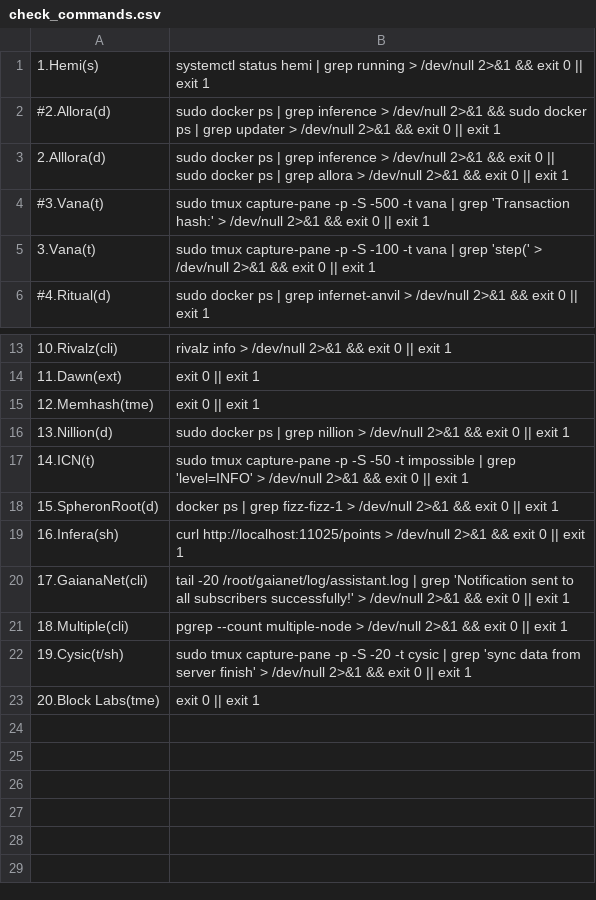
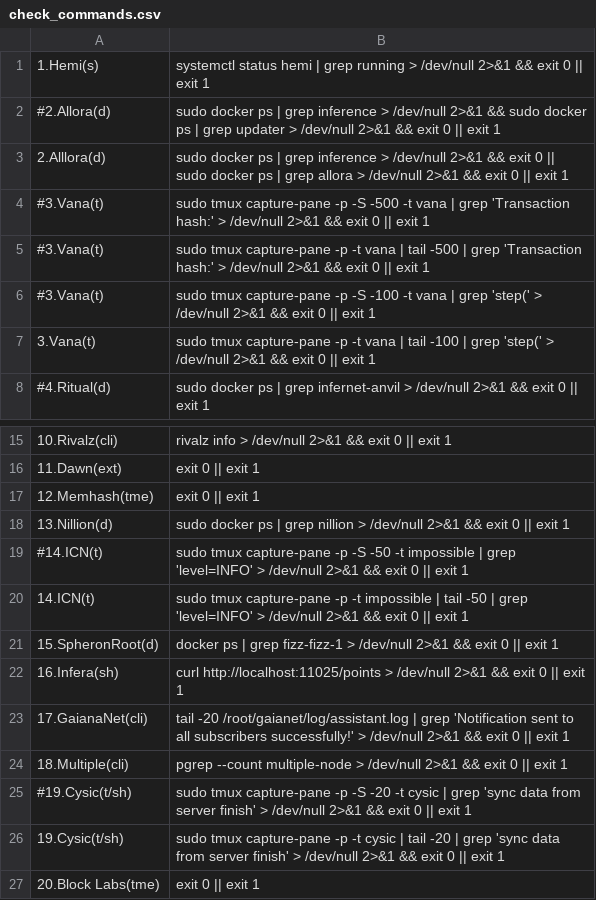
Before and after one commit to repchinskiy/cryptologo, a CSV file: check_commands.csv, drawn as a sheet; only a part is shown, gaps mark what is left out.

```diff
--- a/check_commands.csv
+++ b/check_commands.csv
@@ -4,3 +4,5 @@
 #3.Vana(t);sudo tmux capture-pane -p -S -500 -t vana | grep 'Transaction hash:' > /dev/null 2>&1 && exit 0 || exit 1
-3.Vana(t);sudo tmux capture-pane -p -S -100 -t vana | grep 'step(' > /dev/null 2>&1 && exit 0 || exit 1
+#3.Vana(t);sudo tmux capture-pane -p -t vana | tail -500 | grep 'Transaction hash:' > /dev/null 2>&1 && exit 0 || exit 1
+#3.Vana(t);sudo tmux capture-pane -p -S -100 -t vana | grep 'step(' > /dev/null 2>&1 && exit 0 || exit 1
+3.Vana(t);sudo tmux capture-pane -p -t vana | tail -100 | grep 'step(' > /dev/null 2>&1 && exit 0 || exit 1
 #4.Ritual(d);sudo docker ps | grep infernet-anvil > /dev/null 2>&1 && exit 0 || exit 1
@@ -16,3 +18,4 @@
 13.Nillion(d);sudo docker ps | grep nillion > /dev/null 2>&1 && exit 0 || exit 1
-14.ICN(t);sudo tmux capture-pane -p -S -50 -t impossible | grep 'level=INFO' > /dev/null 2>&1 && exit 0 || exit 1
+#14.ICN(t);sudo tmux capture-pane -p -S -50 -t impossible | grep 'level=INFO' > /dev/null 2>&1 && exit 0 || exit 1
+14.ICN(t);sudo tmux capture-pane -p -t impossible | tail -50 | grep 'level=INFO' > /dev/null 2>&1 && exit 0 || exit 1
 15.SpheronRoot(d);docker ps | grep fizz-fizz-1 > /dev/null 2>&1 && exit 0 || exit 1
@@ -21,3 +24,4 @@
 18.Multiple(cli);pgrep --count multiple-node > /dev/null 2>&1 && exit 0 || exit 1
-19.Cysic(t/sh);sudo tmux capture-pane -p -S -20 -t cysic | grep 'sync data from server finish' > /dev/null 2>&1 && exit 0 || exit 1
+#19.Cysic(t/sh);sudo tmux capture-pane -p -S -20 -t cysic | grep 'sync data from server finish' > /dev/null 2>&1 && exit 0 || exit 1
+19.Cysic(t/sh);sudo tmux capture-pane -p -t cysic | tail -20 | grep 'sync data from server finish' > /dev/null 2>&1 && exit 0 || exit 1
 20.Block Labs(tme);exit 0 || exit 1
```
Also changed, not shown: check_commands_11.csv.
